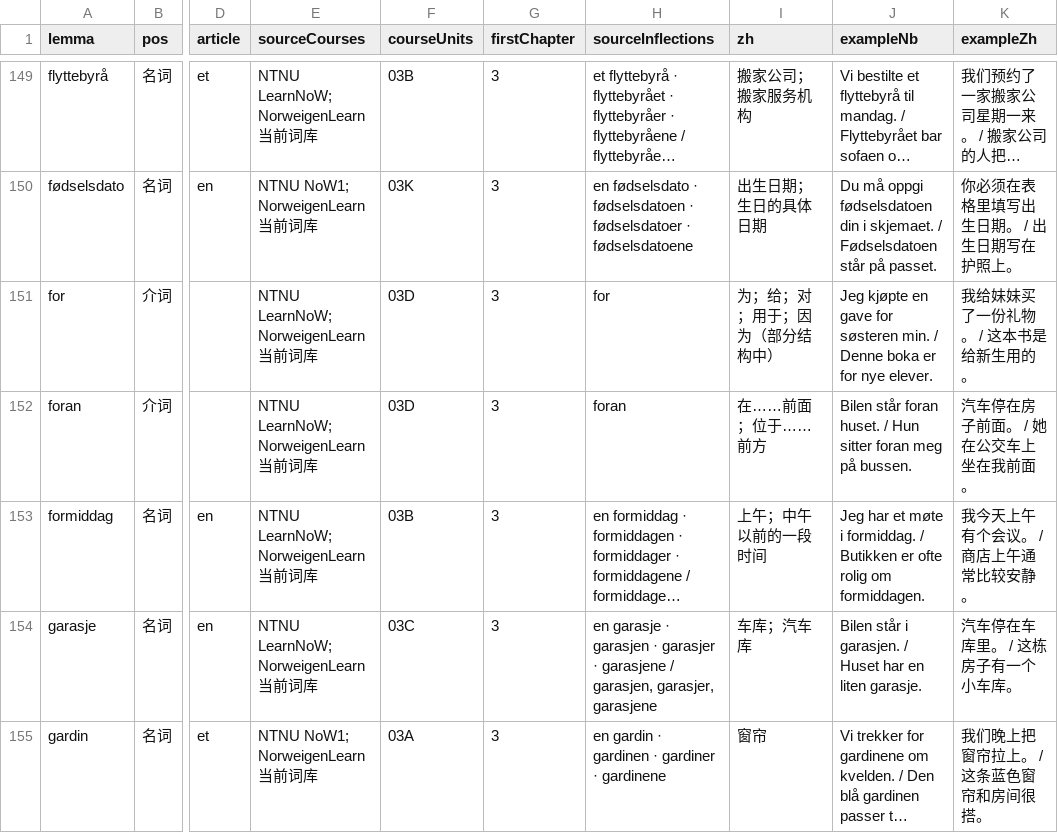
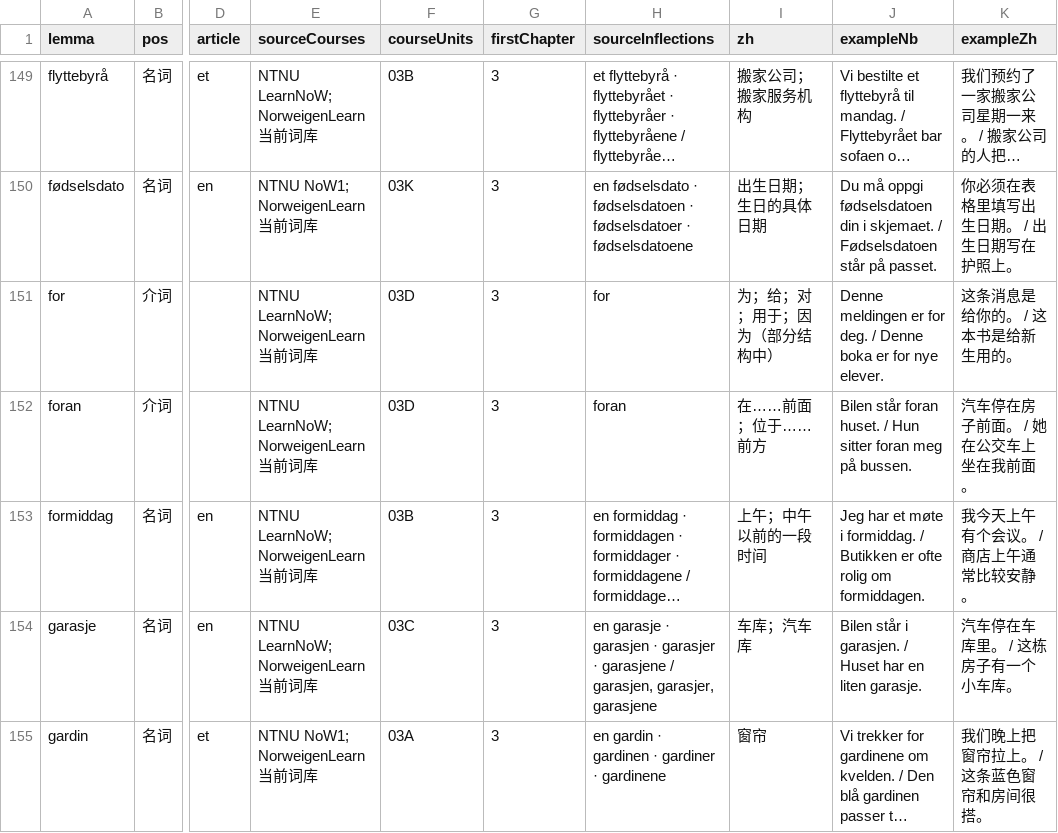
Before and after one commit to chengw1121/NorweigenLearn, a CSV file: vocabulary-candidate-pool.csv, drawn as a sheet; only a part is shown, gaps mark what is left out; long unchanged cells end in …; the diff covers the shown part only; the diff names each change by its address in the sheet, - before the commit and + after, or states it on an @@ line.

```diff
--- a/vocabulary-candidate-pool.csv
+++ b/vocabulary-candidate-pool.csv
-J151 (exampleNb): Jeg kjøpte en gave for søsteren min. / Denne…
+J151 (exampleNb): Denne meldingen er for deg. / Denne…
-K151 (exampleZh): 我给妹妹买了一份礼物。 / 这本书是给新生用的。
+K151 (exampleZh): 这条消息是给你的。 / 这本书是给新生用的。
```
Also changed, not shown: 8 edited cells elsewhere in this file, vocabulary-1400-review.csv, vocabulary-candidates-1400.csv, 8 other files.
